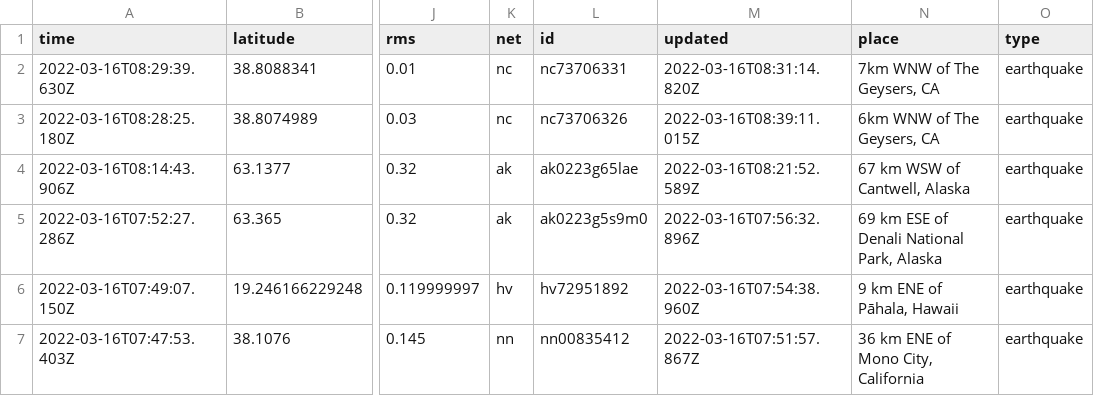
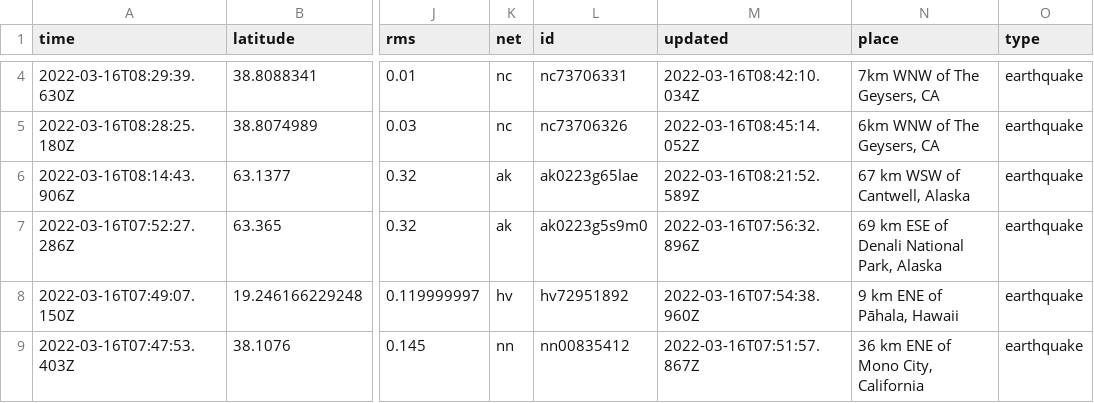
Before and after one commit to JohnnyBerkeley/Nicar2022_actions, a CSV file: usgs_current.csv, drawn as a sheet; only a part is shown, gaps mark what is left out; addresses are those after the commit; the diff covers the shown part only; the diff names each change by its address in the sheet, - before the commit and + after, or states it on an @@ line.

```diff
--- a/usgs_current.csv
+++ b/usgs_current.csv
-M4 (updated): 2022-03-16T08:31:14.820Z
+M4 (updated): 2022-03-16T08:42:10.034Z
-M5 (updated): 2022-03-16T08:39:11.015Z
+M5 (updated): 2022-03-16T08:45:14.052Z
```
Also changed, not shown: 2 added rows, 4 removed rows and 3 edited cells elsewhere in this file, usgs_main.csv.
